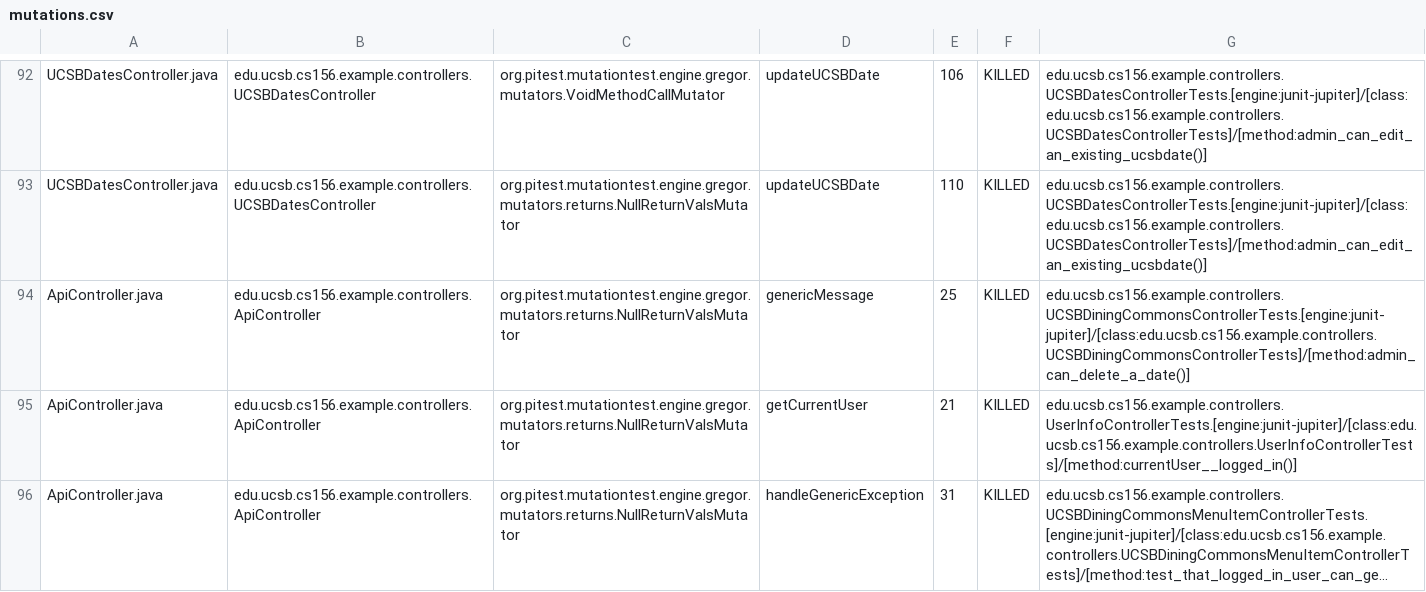
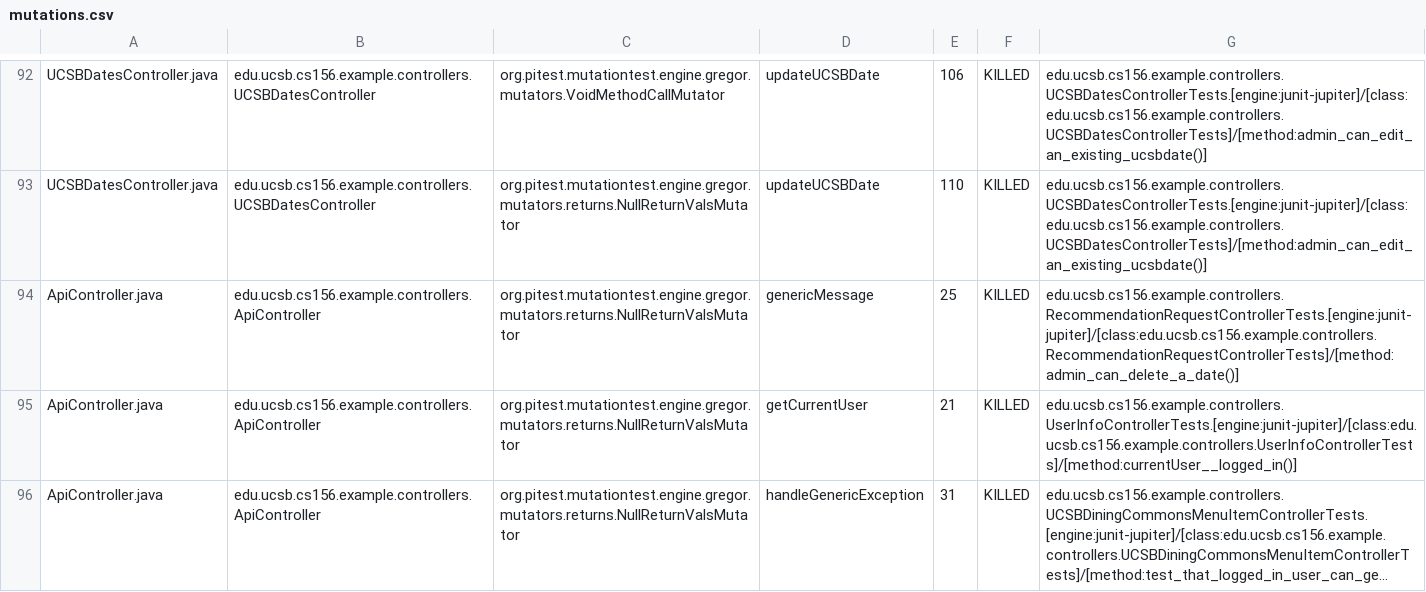
Before and after one commit to ucsb-cs156-m23/team02-m23-9am-1, a CSV file: pitest/mutations.csv, drawn as a sheet; only a part is shown, gaps mark what is left out; long unchanged cells end in ….

Commit message:
Deploying to gh-pages from @ ucsb-cs156-m23/team02-m23-9am-1@bbd532c868e361caa071c6674bd321b0037b74ed 🚀

```diff
--- a/pitest/mutations.csv
+++ b/pitest/mutations.csv
@@ -93,3 +93,3 @@ UCSBDatesController.java,edu.ucsb.cs156.example.controllers.UCSBDatesController,
 UCSBDatesController.java,edu.ucsb.cs156.example.controllers.UCSBDatesController,org.pitest.mutationtest.engine.gregor.mutators.returns.NullReturnValsMutator,updateUCSBDate,110,KILLED,edu.ucsb.cs156.example.controllers.UCSBDatesControllerTests.[engine:junit-jupiter]/[class:edu.ucsb.cs156.example.controllers.UCSBDatesControllerTests]/[method:admin_can_edit_an_existing_ucsbdate()]
-ApiController.java,edu.ucsb.cs156.example.controllers.ApiController,org.pitest.mutationtest.engine.gregor.mutators.returns.NullReturnValsMutator,genericMessage,25,KILLED,edu.ucsb.cs156.example.controllers.UCSBDiningCommonsControllerTests.[engine:junit-jupiter]/[class:edu.ucsb.cs156.example.controllers.UCSBDiningCommonsControllerTests]/[method:admin_can_delete_a_date()]
+ApiController.java,edu.ucsb.cs156.example.controllers.ApiController,org.pitest.mutationtest.engine.gregor.mutators.returns.NullReturnValsMutator,genericMessage,25,KILLED,edu.ucsb.cs156.example.controllers.RecommendationRequestControllerTests.[engine:junit-jupiter]/[class:edu.ucsb.cs156.example.controllers.RecommendationRequestControllerTests]/[method:admin_can_delete_a_date()]
 ApiController.java,edu.ucsb.cs156.example.controllers.ApiController,org.pitest.mutationtest.engine.gregor.mutators.returns.NullReturnValsMutator,getCurrentUser,21,KILLED,edu.ucsb.cs156.example.controllers.UserInfoControllerTests.[engine:junit-jupiter]/[class:edu.ucsb.cs156.example.controllers.UserInfoControllerTests]/[method:currentUser__logged_in()]
```
Also changed, not shown: 14 other files.
